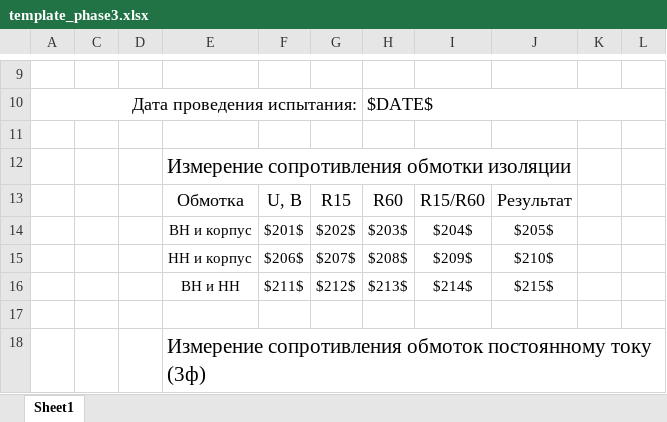
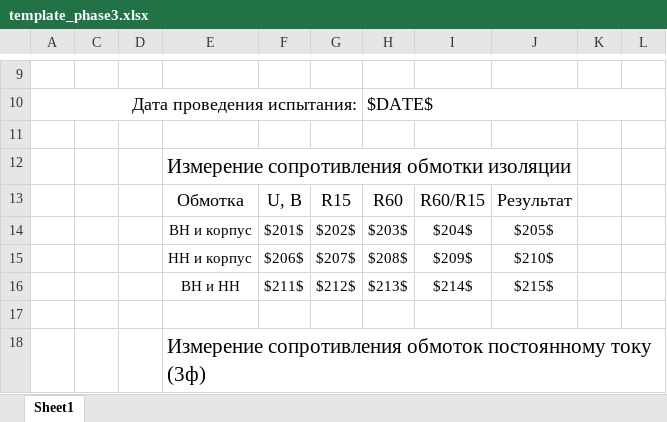
Before and after one commit to meepo161/ksptSurgut, an Excel workbook: src/main/resources/ru/avem/ksptamur/raw/template_phase3.xlsx, sheet Sheet1, drawn as a sheet; only a part is shown, gaps mark what is left out; values as stored, in another font and other column widths than the file's, no borders; the diff names each change by its address in the sheet, - before the commit and + after, or states it on an @@ line.

```diff
--- a/src/main/resources/ru/avem/ksptamur/raw/template_phase3.xlsx (sheet Sheet1)
+++ b/src/main/resources/ru/avem/ksptamur/raw/template_phase3.xlsx (sheet Sheet1)
-I13: R15/R60
+I13: R60/R15
```
Also changed, not shown: 14 other files.
